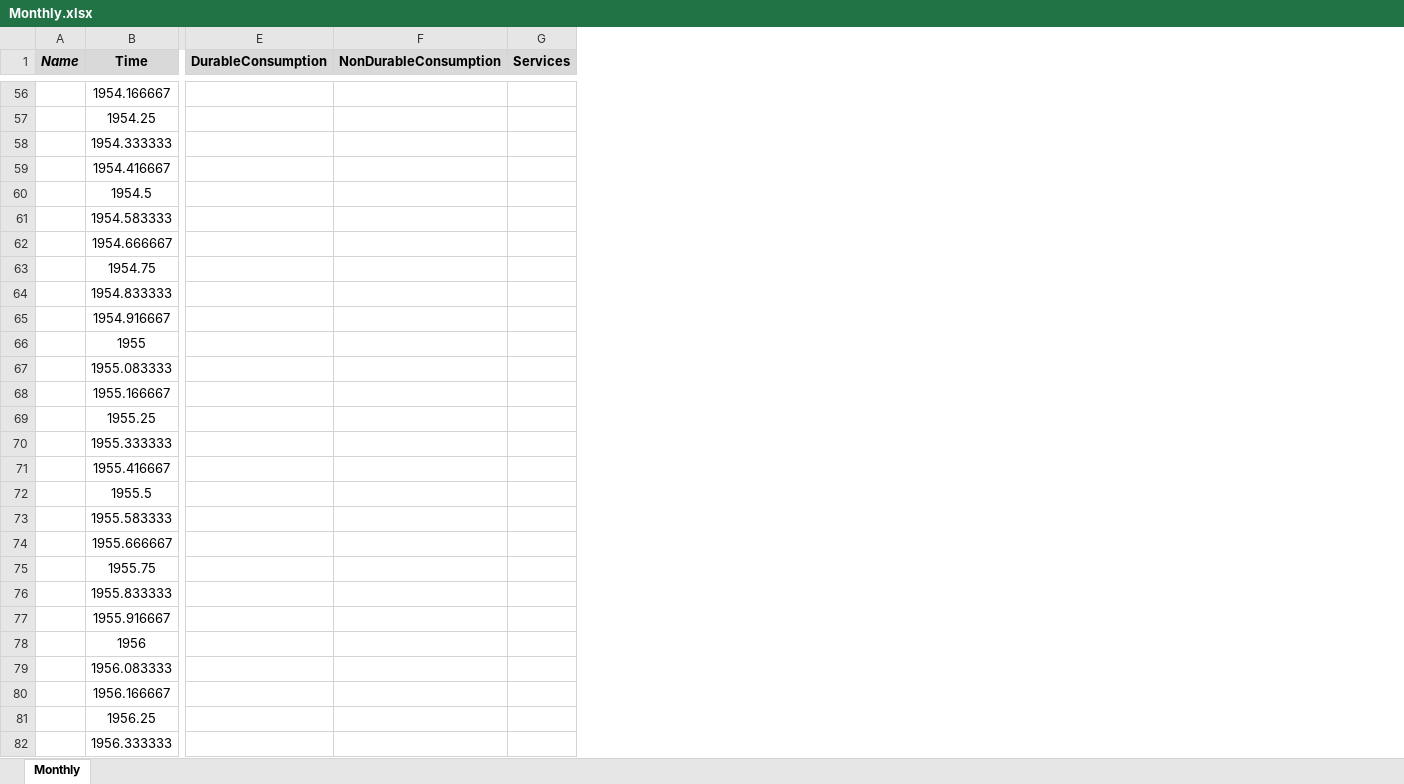
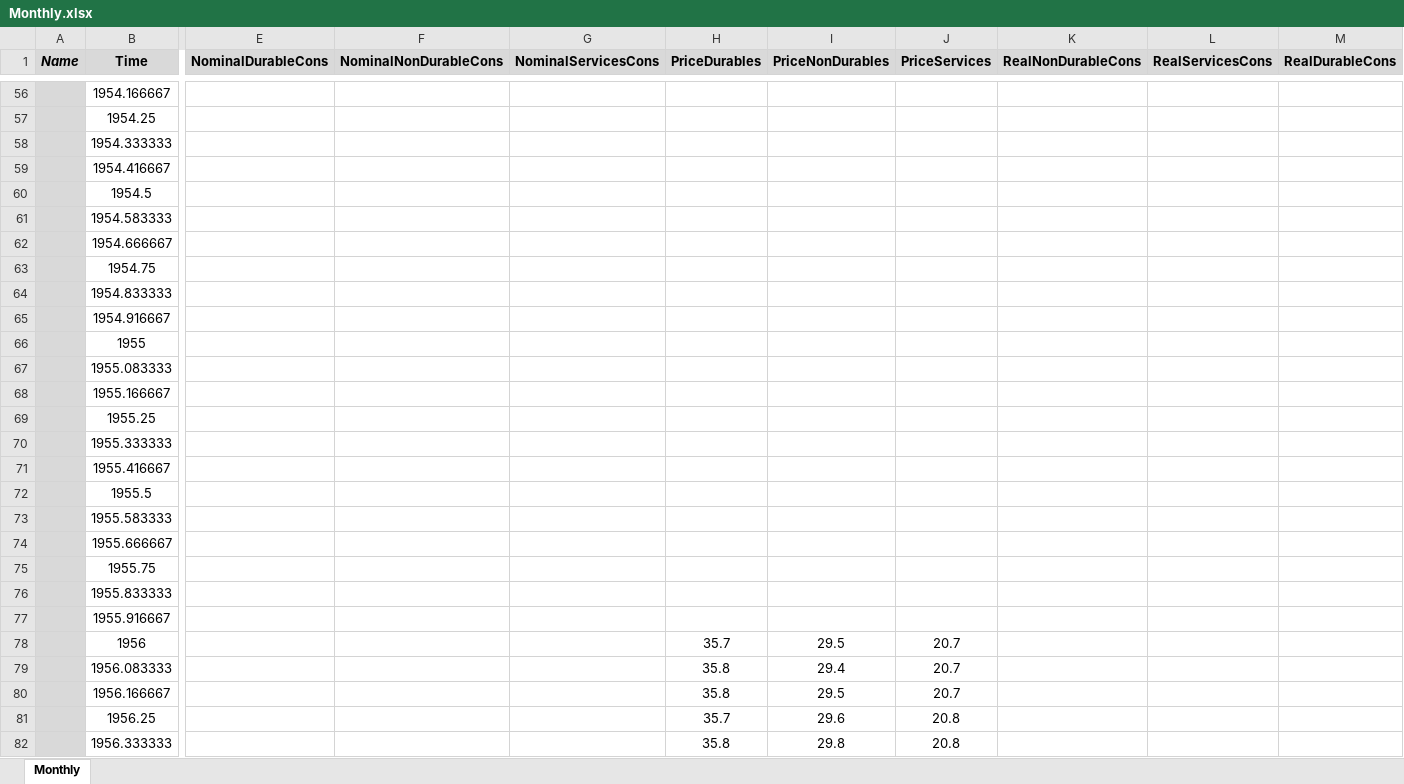
Before and after one commit to marcobrianti1989/Job_Market_Paper, an Excel workbook: Code/Data/Monthly.xlsx, sheet Monthly, drawn as a sheet; only a part is shown, gaps mark what is left out; values as stored, in another font and other column widths than the file's, no borders; removed rows and columns are numbered as before the commit, all else as after; the diff covers the shown part only; the diff names each change by its address in the sheet, - before the commit and + after, or states it on an @@ line.

```diff
--- a/Code/Data/Monthly.xlsx (sheet Monthly)
+++ b/Code/Data/Monthly.xlsx (sheet Monthly)
-column E (DurableConsumption), empty
-column F (NonDurableConsumption), empty
-column G (Services), empty
+column E (NominalDurableCons), empty
+column F (NominalNonDurableCons), empty
+column G (NominalServicesCons), empty
+column H (PriceDurables), rows 78-82: 35.7 | 35.8 | 35.8 | 35.7 | 35.8
+column I (PriceNonDurables), rows 78-82: 29.5 | 29.4 | 29.5 | 29.6 | 29.8
+column J (PriceServices), rows 78-82: 20.7 | 20.7 | 20.7 | 20.8 | 20.8
+column K (RealNonDurableCons), empty
+column L (RealServicesCons), empty
+column M (RealDurableCons), empty
-A56:A82 fill: none
+A56:A82 fill: #D9D9D9
```
Also changed, not shown: 19 added columns, 1 edited cell and cell formats elsewhere in this sheet, Code/Data/Quarterly.xlsx, 22 other files.
